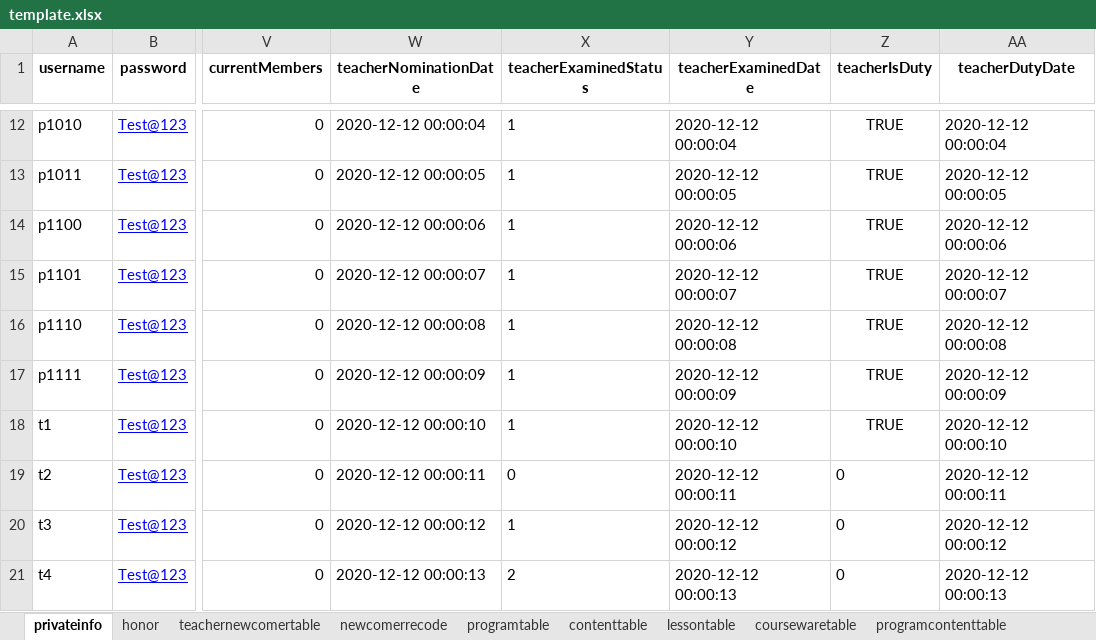
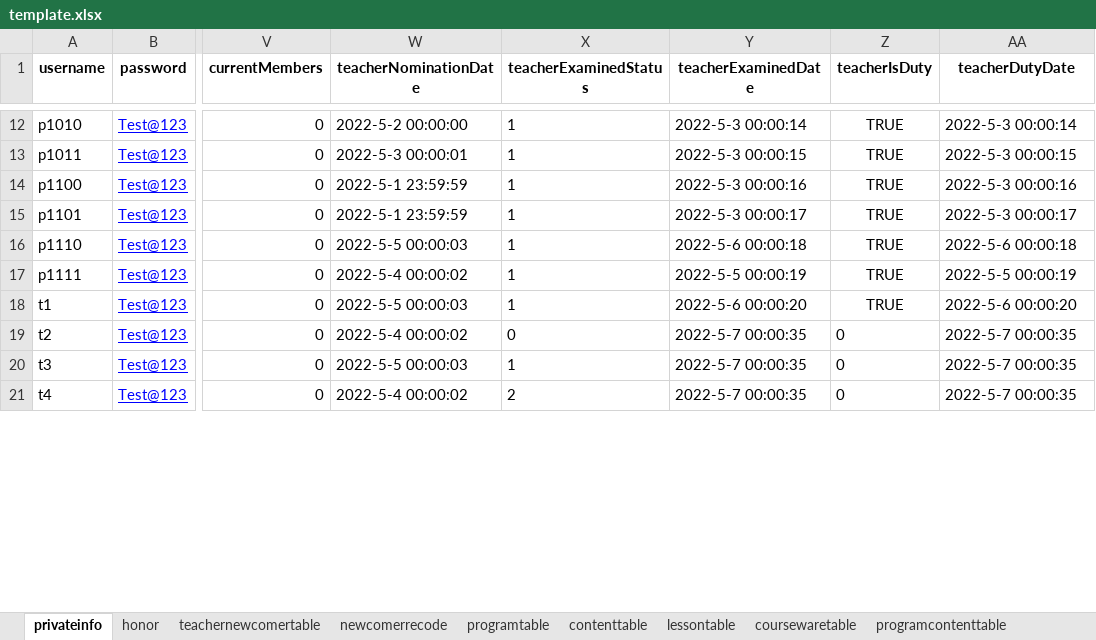
Before and after one commit to hanna0911/BootCamp, an Excel workbook: testcase/template.xlsx, sheet privateinfo, drawn as a sheet; only a part is shown, gaps mark what is left out; values as stored, in another font and other column widths than the file's, no borders; the diff covers the shown part only; the diff names each change by its address in the sheet, - before the commit and + after, or states it on an @@ line.

```diff
--- a/testcase/template.xlsx (sheet privateinfo)
+++ b/testcase/template.xlsx (sheet privateinfo)
-W12 (teacherNominationDate): 2020-12-12 00:00:04
+W12 (teacherNominationDate): 2022-5-2 00:00:00
-Y12 (teacherExaminedDate): 2020-12-12 00:00:04
+Y12 (teacherExaminedDate): 2022-5-3 00:00:14
-AA12 (teacherDutyDate): 2020-12-12 00:00:04
+AA12 (teacherDutyDate): 2022-5-3 00:00:14
-W13 (teacherNominationDate): 2020-12-12 00:00:05
+W13 (teacherNominationDate): 2022-5-3 00:00:01
-Y13 (teacherExaminedDate): 2020-12-12 00:00:05
+Y13 (teacherExaminedDate): 2022-5-3 00:00:15
-AA13 (teacherDutyDate): 2020-12-12 00:00:05
+AA13 (teacherDutyDate): 2022-5-3 00:00:15
-W14 (teacherNominationDate): 2020-12-12 00:00:06
+W14 (teacherNominationDate): 2022-5-1 23:59:59
-Y14 (teacherExaminedDate): 2020-12-12 00:00:06
+Y14 (teacherExaminedDate): 2022-5-3 00:00:16
-AA14 (teacherDutyDate): 2020-12-12 00:00:06
+AA14 (teacherDutyDate): 2022-5-3 00:00:16
-W15 (teacherNominationDate): 2020-12-12 00:00:07
+W15 (teacherNominationDate): 2022-5-1 23:59:59
-Y15 (teacherExaminedDate): 2020-12-12 00:00:07
+Y15 (teacherExaminedDate): 2022-5-3 00:00:17
-AA15 (teacherDutyDate): 2020-12-12 00:00:07
+AA15 (teacherDutyDate): 2022-5-3 00:00:17
-W16 (teacherNominationDate): 2020-12-12 00:00:08
+W16 (teacherNominationDate): 2022-5-5 00:00:03
-Y16 (teacherExaminedDate): 2020-12-12 00:00:08
+Y16 (teacherExaminedDate): 2022-5-6 00:00:18
-AA16 (teacherDutyDate): 2020-12-12 00:00:08
+AA16 (teacherDutyDate): 2022-5-6 00:00:18
-W17 (teacherNominationDate): 2020-12-12 00:00:09
+W17 (teacherNominationDate): 2022-5-4 00:00:02
-Y17 (teacherExaminedDate): 2020-12-12 00:00:09
+Y17 (teacherExaminedDate): 2022-5-5 00:00:19
-AA17 (teacherDutyDate): 2020-12-12 00:00:09
+AA17 (teacherDutyDate): 2022-5-5 00:00:19
-W18 (teacherNominationDate): 2020-12-12 00:00:10
+W18 (teacherNominationDate): 2022-5-5 00:00:03
-Y18 (teacherExaminedDate): 2020-12-12 00:00:10
+Y18 (teacherExaminedDate): 2022-5-6 00:00:20
-AA18 (teacherDutyDate): 2020-12-12 00:00:10
+AA18 (teacherDutyDate): 2022-5-6 00:00:20
-W19 (teacherNominationDate): 2020-12-12 00:00:11
+W19 (teacherNominationDate): 2022-5-4 00:00:02
-Y19 (teacherExaminedDate): 2020-12-12 00:00:11
+Y19 (teacherExaminedDate): 2022-5-7 00:00:35
-AA19 (teacherDutyDate): 2020-12-12 00:00:11
+AA19 (teacherDutyDate): 2022-5-7 00:00:35
-W20 (teacherNominationDate): 2020-12-12 00:00:12
+W20 (teacherNominationDate): 2022-5-5 00:00:03
-Y20 (teacherExaminedDate): 2020-12-12 00:00:12
+Y20 (teacherExaminedDate): 2022-5-7 00:00:35
-AA20 (teacherDutyDate): 2020-12-12 00:00:12
+AA20 (teacherDutyDate): 2022-5-7 00:00:35
-W21 (teacherNominationDate): 2020-12-12 00:00:13
+W21 (teacherNominationDate): 2022-5-4 00:00:02
-Y21 (teacherExaminedDate): 2020-12-12 00:00:13
+Y21 (teacherExaminedDate): 2022-5-7 00:00:35
-AA21 (teacherDutyDate): 2020-12-12 00:00:13
+AA21 (teacherDutyDate): 2022-5-7 00:00:35
```
Also changed, not shown: 102 edited cells elsewhere in this sheet, sheet usercontenttable, sheet userprogramtable, sheet newcomerrecode, sheet userlessontable, sheet lessontable, sheet programtable, 1 more sheet.
